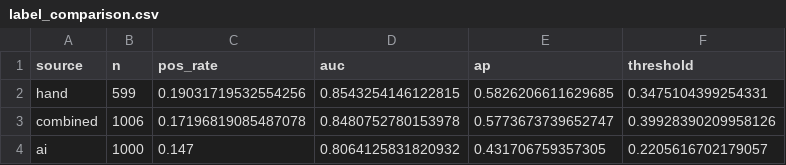
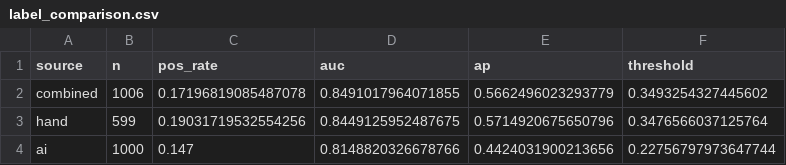
Before and after one commit to shutinghe3601/milestone2, a CSV file: artifacts/label_comparison.csv, drawn as a sheet.

```diff
--- a/artifacts/label_comparison.csv
+++ b/artifacts/label_comparison.csv
@@ -1,4 +1,4 @@
 source,n,pos_rate,auc,ap,threshold
-hand,599,0.19031719532554256,0.8543254146122815,0.5826206611629685,0.3475104399254331
-combined,1006,0.17196819085487078,0.8480752780153978,0.5773673739652747,0.39928390209958126
-ai,1000,0.147,0.8064125831820932,0.431706759357305,0.2205616702179057
+combined,1006,0.17196819085487078,0.8491017964071855,0.5662496023293779,0.3493254327445602
+hand,599,0.19031719532554256,0.8449125952487675,0.5714920675650796,0.3476566037125764
+ai,1000,0.147,0.8148820326678766,0.4424031900213656,0.22756797973647744
```
Also changed, not shown: 24 other files.
